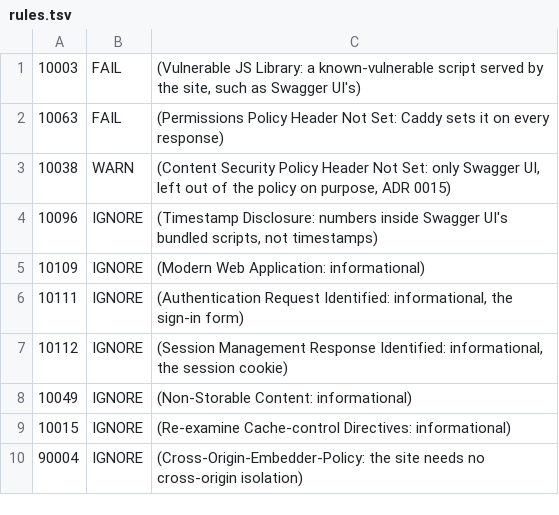
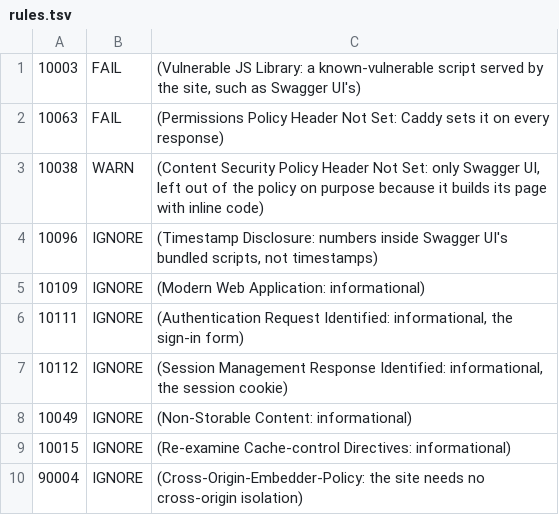
Before and after one commit to MCCProgrammer/extpulse, a TSV file: .zap/rules.tsv, drawn as a sheet.

```diff
--- a/.zap/rules.tsv
+++ b/.zap/rules.tsv
@@ -2,3 +2,3 @@
 10063	FAIL	(Permissions Policy Header Not Set: Caddy sets it on every response)
-10038	WARN	(Content Security Policy Header Not Set: only Swagger UI, left out of the policy on purpose, ADR 0015)
+10038	WARN	(Content Security Policy Header Not Set: only Swagger UI, left out of the policy on purpose because it builds its page with inline code)
 10096	IGNORE	(Timestamp Disclosure: numbers inside Swagger UI's bundled scripts, not timestamps)
```
Also changed, not shown: 23 other files.
